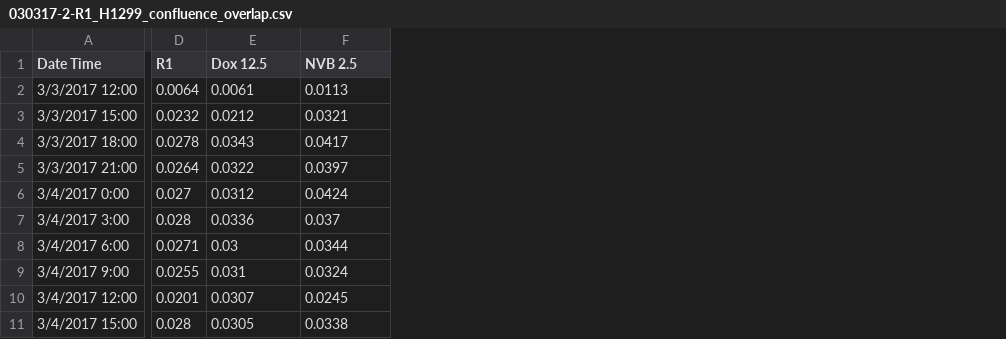
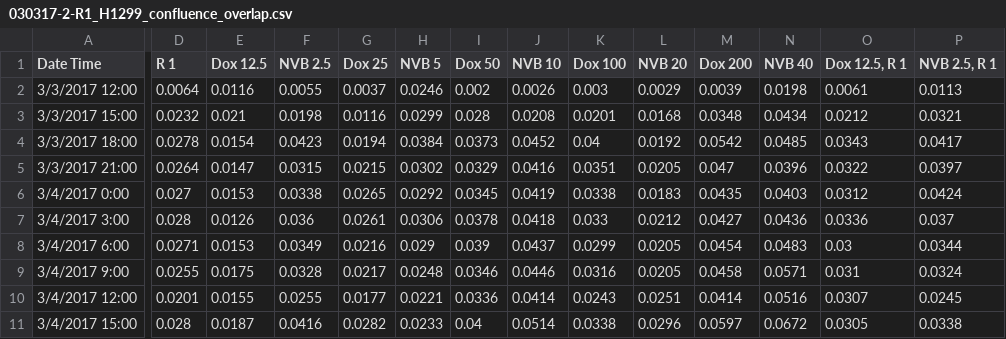
Before and after one commit to meyer-lab/ps-growth-model, a CSV file: grmodel/data/030317-2-R1_H1299_confluence_overlap.csv, drawn as a sheet; only a part is shown, gaps mark what is left out; addresses are those after the commit; the diff covers the shown part only; the diff names each change by its address in the sheet, - before the commit and + after, or states it on an @@ line.

```diff
--- a/grmodel/data/030317-2-R1_H1299_confluence_overlap.csv
+++ b/grmodel/data/030317-2-R1_H1299_confluence_overlap.csv
+column E (Dox 12.5), rows 2-11: 0.0116 | 0.021 | 0.0154 | 0.0147 | 0.0153 | 0.0126 | 0.0153 | 0.0175 | 0.0155 | 0.0187
+column F (NVB 2.5), rows 2-11: 0.0055 | 0.0198 | 0.0423 | 0.0315 | 0.0338 | 0.036 | 0.0349 | 0.0328 | 0.0255 | 0.0416
+column G (Dox 25), rows 2-11: 0.0037 | 0.0116 | 0.0194 | 0.0215 | 0.0265 | 0.0261 | 0.0216 | 0.0217 | 0.0177 | 0.0282
+column H (NVB 5), rows 2-11: 0.0246 | 0.0299 | 0.0384 | 0.0302 | 0.0292 | 0.0306 | 0.029 | 0.0248 | 0.0221 | 0.0233
+column I (Dox 50), rows 2-11: 0.002 | 0.028 | 0.0373 | 0.0329 | 0.0345 | 0.0378 | 0.039 | 0.0346 | 0.0336 | 0.04
+column J (NVB 10), rows 2-11: 0.0026 | 0.0208 | 0.0452 | 0.0416 | 0.0419 | 0.0418 | 0.0437 | 0.0446 | 0.0414 | 0.0514
+column K (Dox 100), rows 2-11: 0.003 | 0.0201 | 0.04 | 0.0351 | 0.0338 | 0.033 | 0.0299 | 0.0316 | 0.0243 | 0.0338
+column L (NVB 20), rows 2-11: 0.0029 | 0.0168 | 0.0192 | 0.0205 | 0.0183 | 0.0212 | 0.0205 | 0.0205 | 0.0251 | 0.0296
+column M (Dox 200), rows 2-11: 0.0039 | 0.0348 | 0.0542 | 0.047 | 0.0435 | 0.0427 | 0.0454 | 0.0458 | 0.0414 | 0.0597
+column N (NVB 40), rows 2-11: 0.0198 | 0.0434 | 0.0485 | 0.0396 | 0.0403 | 0.0436 | 0.0483 | 0.0571 | 0.0516 | 0.0672
-D1: R1
+D1: R 1
-O1: Dox 12.5
+O1: Dox 12.5, R 1
-P1: NVB 2.5
+P1: NVB 2.5, R 1
```
Also changed, not shown: 6 edited cells elsewhere in this file, grmodel/data/030317-2-R1_H1299_confluence_green.csv, grmodel/data/030317-2-R1_H1299_confluence_phase.csv, 4 other files.
